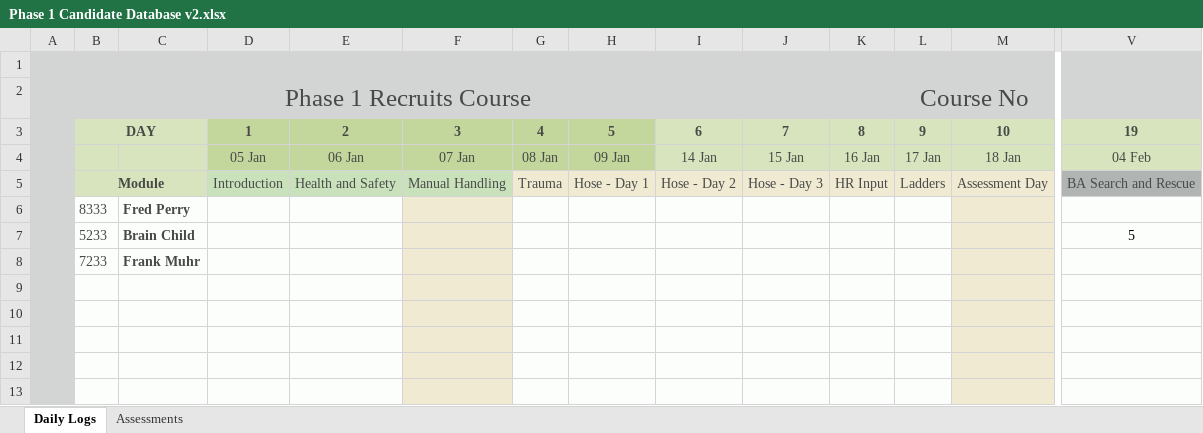
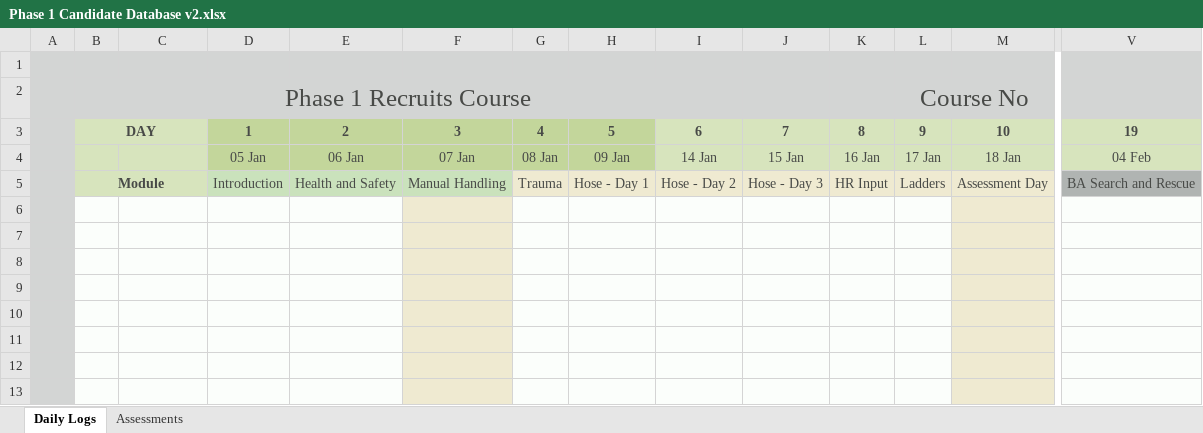
Before and after one commit to jules008/Phase1DB, an Excel workbook: Phase 1 Candidate Database v2.xlsx, sheet Daily Logs, drawn as a sheet; only a part is shown, gaps mark what is left out; values as stored, in another font and other column widths than the file's, no borders; charts and pictures and conditional formats not drawn; rows hold the shown columns only; the diff names each change by its address in the sheet, - before the commit and + after, or states it on an @@ line.

Commit message:
Clear sheet

```diff
--- a/Phase 1 Candidate Database v2.xlsx (sheet Daily Logs)
+++ b/Phase 1 Candidate Database v2.xlsx (sheet Daily Logs)
-row 6:  | 8333 | Fred Perry
+row 6: (empty)
-row 7:  | 5233 | Brain Child |  |  |  |  |  |  |  |  |  |  | 5
+row 7: (empty)
-row 8:  | 7233 | Frank Muhr
+row 8: (empty)
```
Also changed, not shown: sheet Assessments, charts or pictures.
